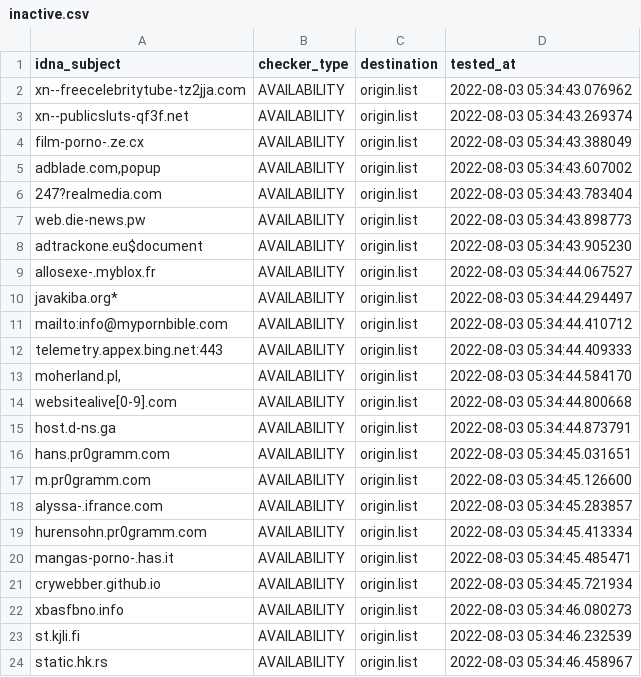
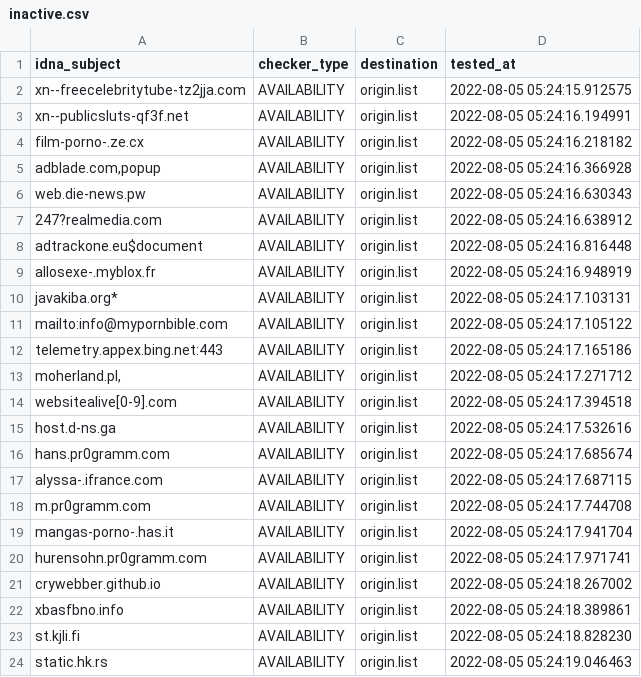
Before and after one commit to dead-hosts/repository-structure, a CSV file: .pyfunceble/inactive.csv, drawn as a sheet.

```diff
--- a/.pyfunceble/inactive.csv
+++ b/.pyfunceble/inactive.csv
@@ -1,24 +1,24 @@
 idna_subject,checker_type,destination,tested_at
-xn--freecelebritytube-tz2jja.com,AVAILABILITY,origin.list,2022-08-03 05:34:43.076962
-xn--publicsluts-qf3f.net,AVAILABILITY,origin.list,2022-08-03 05:34:43.269374
-film-porno-.ze.cx,AVAILABILITY,origin.list,2022-08-03 05:34:43.388049
-"adblade.com,popup",AVAILABILITY,origin.list,2022-08-03 05:34:43.607002
-247?realmedia.com,AVAILABILITY,origin.list,2022-08-03 05:34:43.783404
-web.die-news.pw,AVAILABILITY,origin.list,2022-08-03 05:34:43.898773
-adtrackone.eu$document,AVAILABILITY,origin.list,2022-08-03 05:34:43.905230
-allosexe-.myblox.fr,AVAILABILITY,origin.list,2022-08-03 05:34:44.067527
-javakiba.org*,AVAILABILITY,origin.list,2022-08-03 05:34:44.294497
-mailto:info@mypornbible.com,AVAILABILITY,origin.list,2022-08-03 05:34:44.410712
-telemetry.appex.bing.net:443,AVAILABILITY,origin.list,2022-08-03 05:34:44.409333
-"moherland.pl,",AVAILABILITY,origin.list,2022-08-03 05:34:44.584170
-websitealive[0-9].com,AVAILABILITY,origin.list,2022-08-03 05:34:44.800668
-host.d-ns.ga,AVAILABILITY,origin.list,2022-08-03 05:34:44.873791
-hans.pr0gramm.com,AVAILABILITY,origin.list,2022-08-03 05:34:45.031651
-m.pr0gramm.com,AVAILABILITY,origin.list,2022-08-03 05:34:45.126600
-alyssa-.ifrance.com,AVAILABILITY,origin.list,2022-08-03 05:34:45.283857
-hurensohn.pr0gramm.com,AVAILABILITY,origin.list,2022-08-03 05:34:45.413334
-mangas-porno-.has.it,AVAILABILITY,origin.list,2022-08-03 05:34:45.485471
-crywebber.github.io,AVAILABILITY,origin.list,2022-08-03 05:34:45.721934
-xbasfbno.info,AVAILABILITY,origin.list,2022-08-03 05:34:46.080273
-st.kjli.fi,AVAILABILITY,origin.list,2022-08-03 05:34:46.232539
-static.hk.rs,AVAILABILITY,origin.list,2022-08-03 05:34:46.458967
+xn--freecelebritytube-tz2jja.com,AVAILABILITY,origin.list,2022-08-05 05:24:15.912575
+xn--publicsluts-qf3f.net,AVAILABILITY,origin.list,2022-08-05 05:24:16.194991
+film-porno-.ze.cx,AVAILABILITY,origin.list,2022-08-05 05:24:16.218182
+"adblade.com,popup",AVAILABILITY,origin.list,2022-08-05 05:24:16.366928
+web.die-news.pw,AVAILABILITY,origin.list,2022-08-05 05:24:16.630343
+247?realmedia.com,AVAILABILITY,origin.list,2022-08-05 05:24:16.638912
+adtrackone.eu$document,AVAILABILITY,origin.list,2022-08-05 05:24:16.816448
+allosexe-.myblox.fr,AVAILABILITY,origin.list,2022-08-05 05:24:16.948919
+javakiba.org*,AVAILABILITY,origin.list,2022-08-05 05:24:17.103131
+mailto:info@mypornbible.com,AVAILABILITY,origin.list,2022-08-05 05:24:17.105122
+telemetry.appex.bing.net:443,AVAILABILITY,origin.list,2022-08-05 05:24:17.165186
+"moherland.pl,",AVAILABILITY,origin.list,2022-08-05 05:24:17.271712
+websitealive[0-9].com,AVAILABILITY,origin.list,2022-08-05 05:24:17.394518
+host.d-ns.ga,AVAILABILITY,origin.list,2022-08-05 05:24:17.532616
+hans.pr0gramm.com,AVAILABILITY,origin.list,2022-08-05 05:24:17.685674
+alyssa-.ifrance.com,AVAILABILITY,origin.list,2022-08-05 05:24:17.687115
+m.pr0gramm.com,AVAILABILITY,origin.list,2022-08-05 05:24:17.744708
+mangas-porno-.has.it,AVAILABILITY,origin.list,2022-08-05 05:24:17.941704
+hurensohn.pr0gramm.com,AVAILABILITY,origin.list,2022-08-05 05:24:17.971741
+crywebber.github.io,AVAILABILITY,origin.list,2022-08-05 05:24:18.267002
+xbasfbno.info,AVAILABILITY,origin.list,2022-08-05 05:24:18.389861
+st.kjli.fi,AVAILABILITY,origin.list,2022-08-05 05:24:18.828230
+static.hk.rs,AVAILABILITY,origin.list,2022-08-05 05:24:19.046463
```
Also changed, not shown: 11 other files.
